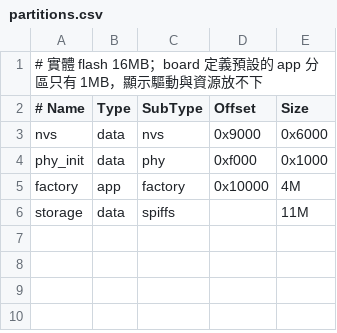
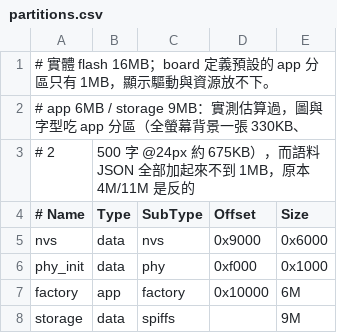
Before and after one commit to lazyjerry/esp32-c6-amoled, a CSV file: partitions.csv, drawn as a sheet.

```diff
--- a/partitions.csv
+++ b/partitions.csv
@@ -1,2 +1,4 @@
-# 實體 flash 16MB；board 定義預設的 app 分區只有 1MB，顯示驅動與資源放不下
+# 實體 flash 16MB；board 定義預設的 app 分區只有 1MB，顯示驅動與資源放不下。
+# app 6MB / storage 9MB：實測估算過，圖與字型吃 app 分區（全螢幕背景一張 330KB、
+# 2,500 字 @24px 約 675KB），而語料 JSON 全部加起來不到 1MB，原本 4M/11M 是反的
 # Name,   Type, SubType, Offset,   Size,
@@ -4,3 +6,3 @@ nvs,      data, nvs,     0x9000,   0x6000,
 phy_init, data, phy,     0xf000,   0x1000,
-factory,  app,  factory, 0x10000,  4M,
-storage,  data, spiffs,  ,         11M,
+factory,  app,  factory, 0x10000,  6M,
+storage,  data, spiffs,  ,         9M,
```
Also changed, not shown: 44 other files.
